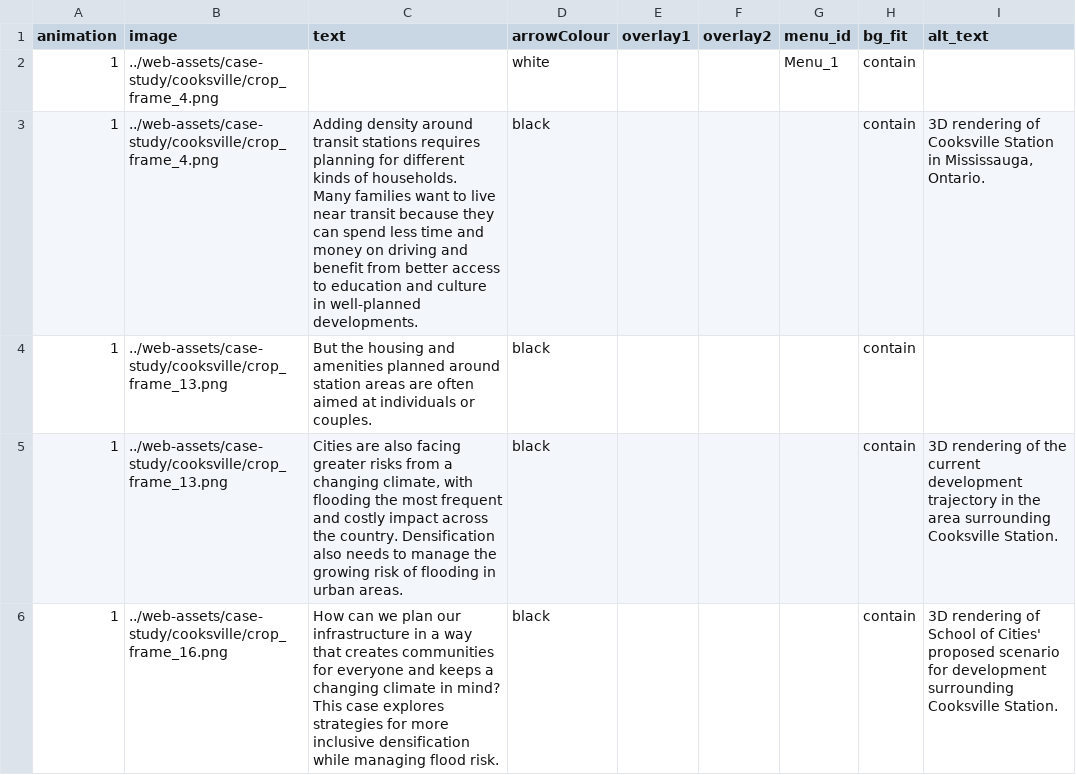
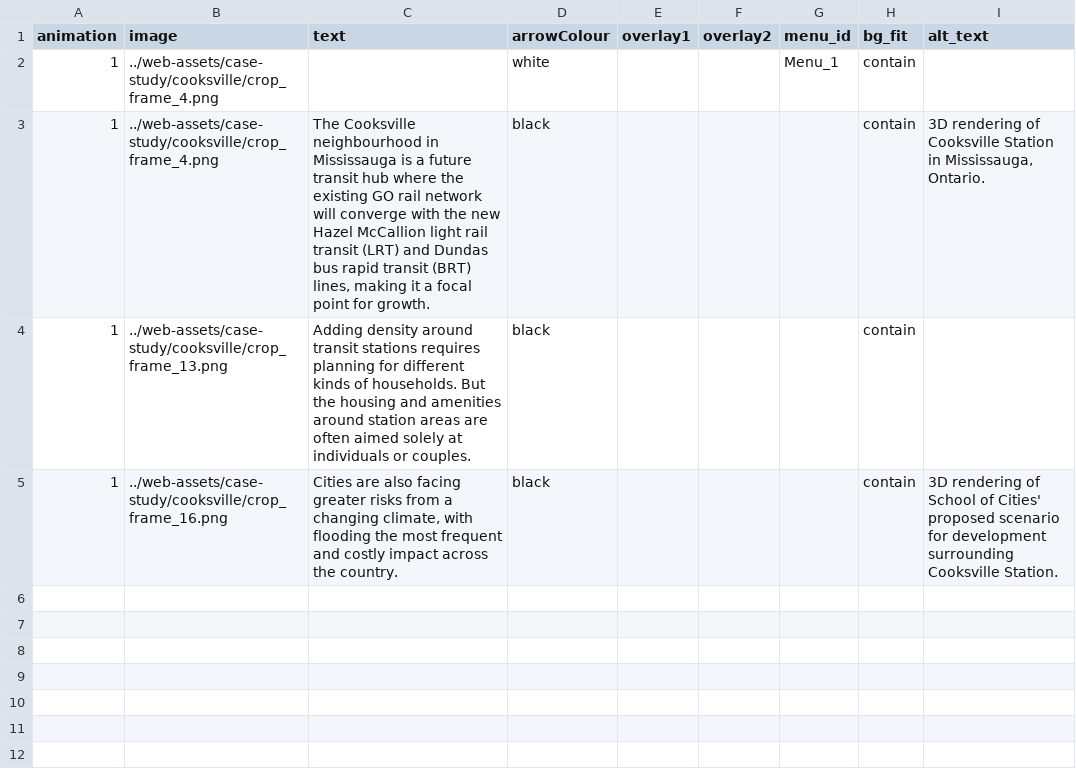
Before and after one commit to schoolofcities/tod-on-main, a CSV file: static/web-assets/case-study/cooksville/cooksville-content.csv, drawn as a sheet; removed rows and columns are numbered as before the commit, all else as after; ↵ is a line break in a cell; the diff names each change by its address in the sheet, - before the commit and + after, or states it on an @@ line.

Commit message:
mostly tidying up cooksville

```diff
--- a/static/web-assets/case-study/cooksville/cooksville-content.csv
+++ b/static/web-assets/case-study/cooksville/cooksville-content.csv
-C3 (text): Adding density around transit stations requires planning for different kinds of households. ↵ Many families want to live near transit because they can spend less time and money on driving and benefit from better access to education and culture in well-planned developments.
+C3 (text): The Cooksville neighbourhood in Mississauga is a future transit hub where the existing GO rail network will converge with the new Hazel McCallion light rail transit (LRT) and Dundas bus rapid transit (BRT) lines, making it a focal point for growth.
-C4 (text): But the housing and amenities planned around station areas are often aimed at individuals…
+C4 (text): Adding density around transit stations requires planning for different kinds of households. But the housing and amenities around station areas are often aimed solely at individuals…
-row 5: 1 | ../web-assets/case-study/cooksville/crop_frame_13.png | Cities are also facing greater risks from a changing climate, with flooding the most frequent and costly impact across the country. Densification also needs to manage the growing risk of flooding in urban areas. | black |  |  |  | contain | 3D rendering of the current development trajectory in the area surrounding Cooksville Station.
-C5 (text): How can we plan our infrastructure in a way that creates communities for everyone and keeps a changing climate in mind? This case explores strategies for more inclusive densification while managing flood risk.
+C5 (text): Cities are also facing greater risks from a changing climate, with flooding the most frequent and costly impact across the country.
```
Also changed, not shown: 40 other files.
